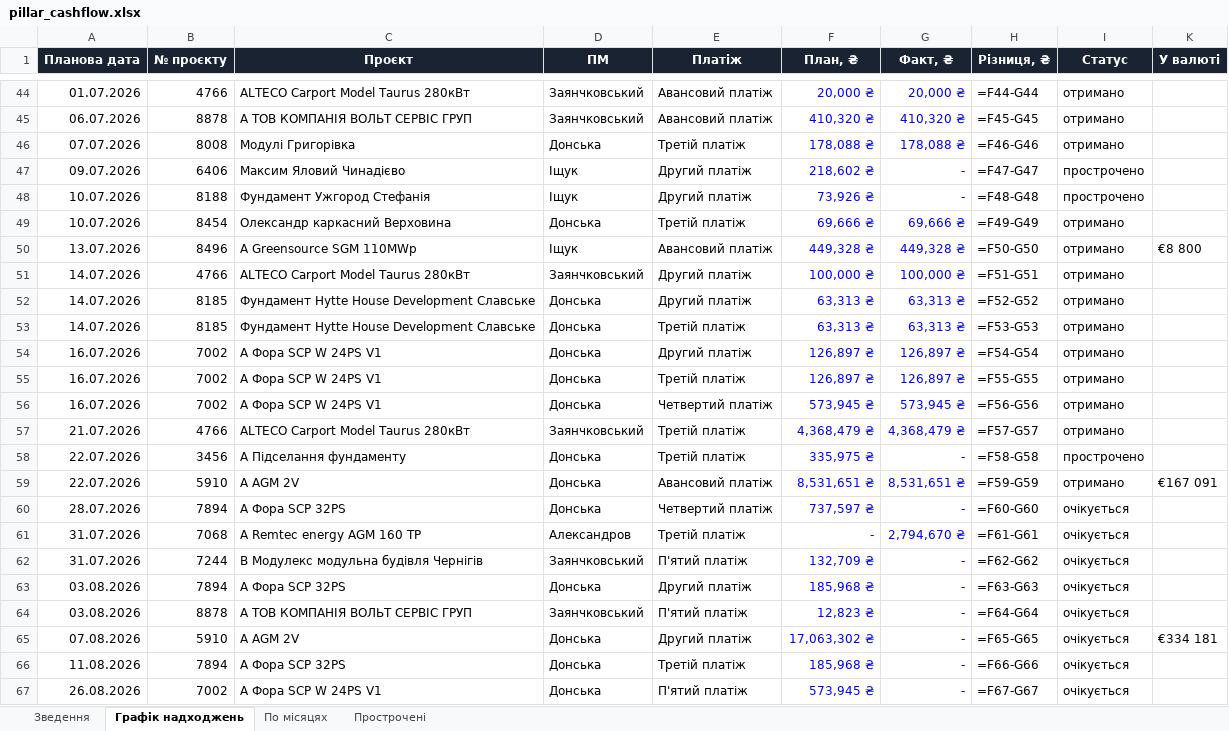
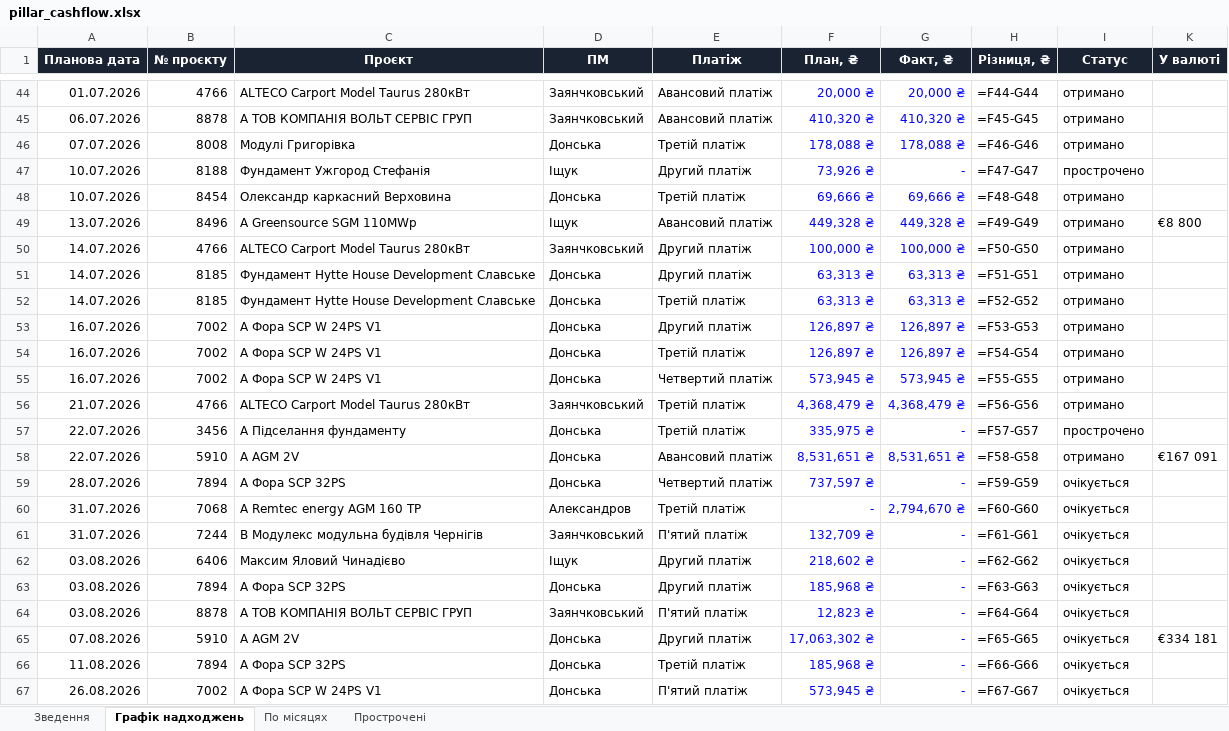
Before and after one commit to aleksandrkhoma-coder/pillar, an Excel workbook: pillar_cashflow.xlsx, sheet Графік надходжень, drawn as a sheet; only a part is shown, gaps mark what is left out; values as stored, in another font and other column widths than the file's, no borders; formulas without a stored value are shown as written; removed rows and columns are numbered as before the commit, all else as after; the diff names each change by its address in the sheet, - before the commit and + after, or states it on an @@ line.

```diff
--- a/pillar_cashflow.xlsx (sheet Графік надходжень)
+++ b/pillar_cashflow.xlsx (sheet Графік надходжень)
-row 47: 09.07.2026 | 6406 | Максим Яловий Чинадієво | Іщук | Другий платіж | 218,602 ₴ | - | =F47-G47 | прострочено
-H47 (Різниця, ₴): =F48-G48
+H47 (Різниця, ₴): =F47-G47
-H48 (Різниця, ₴): =F49-G49
+H48 (Різниця, ₴): =F48-G48
-H49 (Різниця, ₴): =F50-G50
+H49 (Різниця, ₴): =F49-G49
-H50 (Різниця, ₴): =F51-G51
+H50 (Різниця, ₴): =F50-G50
-H51 (Різниця, ₴): =F52-G52
+H51 (Різниця, ₴): =F51-G51
-H52 (Різниця, ₴): =F53-G53
+H52 (Різниця, ₴): =F52-G52
-H53 (Різниця, ₴): =F54-G54
+H53 (Різниця, ₴): =F53-G53
-H54 (Різниця, ₴): =F55-G55
+H54 (Різниця, ₴): =F54-G54
-H55 (Різниця, ₴): =F56-G56
+H55 (Різниця, ₴): =F55-G55
-H56 (Різниця, ₴): =F57-G57
+H56 (Різниця, ₴): =F56-G56
-H57 (Різниця, ₴): =F58-G58
+H57 (Різниця, ₴): =F57-G57
-H58 (Різниця, ₴): =F59-G59
+H58 (Різниця, ₴): =F58-G58
-H59 (Різниця, ₴): =F60-G60
+H59 (Різниця, ₴): =F59-G59
-H60 (Різниця, ₴): =F61-G61
+H60 (Різниця, ₴): =F60-G60
-H61 (Різниця, ₴): =F62-G62
+H61 (Різниця, ₴): =F61-G61
+row 62: 03.08.2026 | 6406 | Максим Яловий Чинадієво | Іщук | Другий платіж | 218,602 ₴ | - | =F62-G62 | очікується
```
Also changed, not shown: sheet Прострочені, sheet Зведення, hidden cells, 20 other files.
